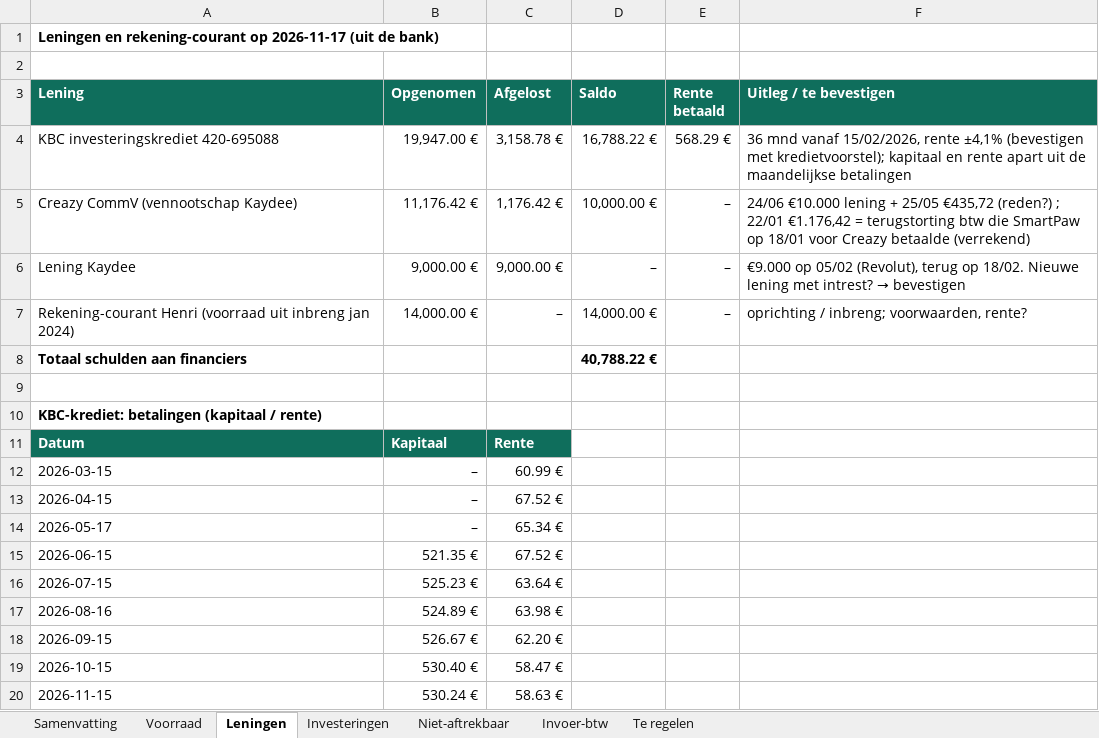
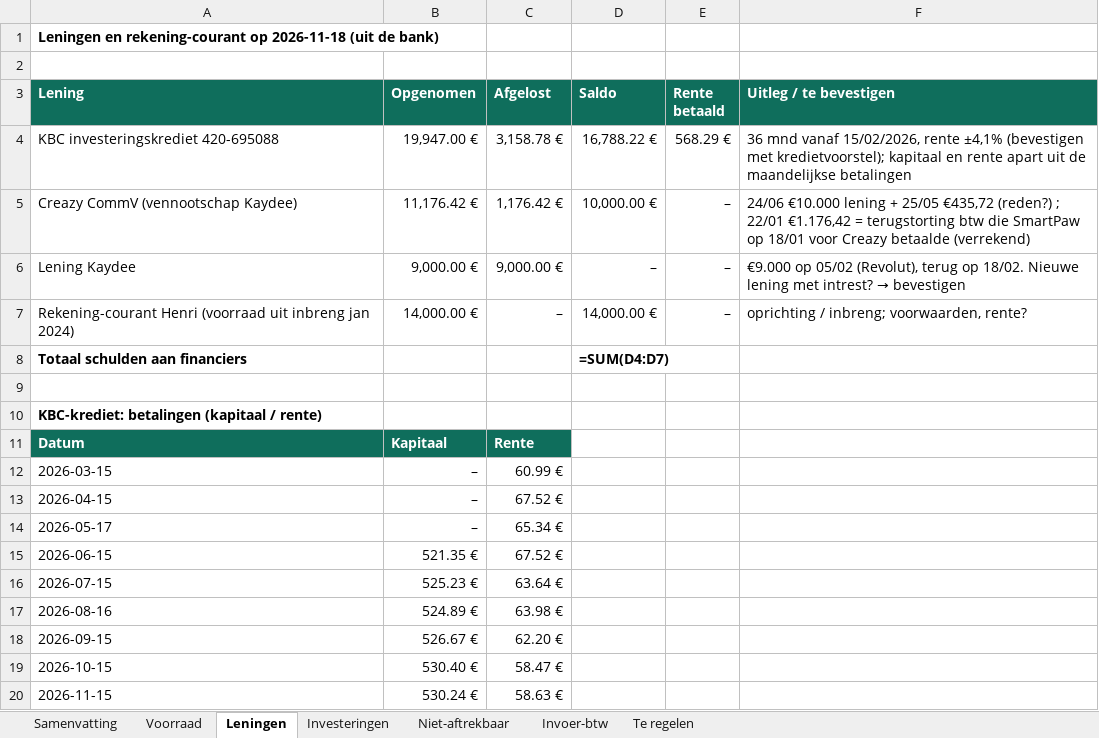
Before and after one commit to henristeyaert4-source/smartpaw-bank, an Excel workbook: boekhouding/rapporten/SmartPaw_Jaarafsluiting_2026.xlsx, sheet Leningen, drawn as a sheet; values as stored, in another font and other column widths than the file's, no borders; formulas without a stored value are shown as written; the diff names each change by its address in the sheet, - before the commit and + after, or states it on an @@ line.

```diff
--- a/boekhouding/rapporten/SmartPaw_Jaarafsluiting_2026.xlsx (sheet Leningen)
+++ b/boekhouding/rapporten/SmartPaw_Jaarafsluiting_2026.xlsx (sheet Leningen)
-A1 (Lening): …rekening-courant op 2026-11-17 (uit de…
+A1 (Lening): …rekening-courant op 2026-11-18 (uit de…
-D8 (Saldo): 40,788.22 €
+D8 (Saldo): =SUM(D4:D7)
```
Also changed, not shown: sheet Voorraad, sheet Samenvatting, sheet Niet-aftrekbaar, boekhouding/rapporten/SmartPaw_Q3-2026.xlsx, boekhouding/rapporten/SmartPaw_Q4-2026.xlsx, 6 other files.
